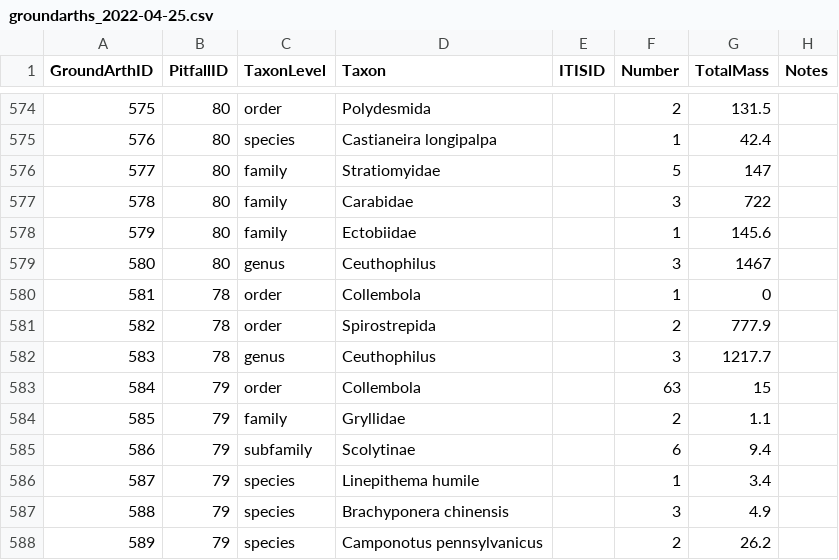
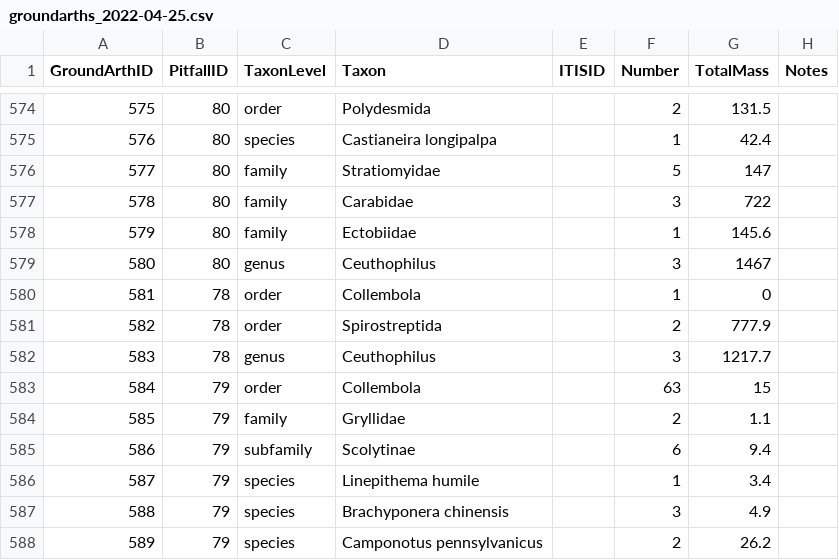
Before and after one commit to IREdwards27/arths-on-landscapes, a CSV file: data/groundarths_2022-04-25.csv, drawn as a sheet; only a part is shown, gaps mark what is left out.

```diff
--- a/data/groundarths_2022-04-25.csv
+++ b/data/groundarths_2022-04-25.csv
@@ -580,3 +580,3 @@ GroundArthID,PitfallID,TaxonLevel,Taxon,ITISID,Number,TotalMass,Notes
 581,78,order,Collembola,,1,0,
-582,78,order,Spirostrepida,,2,777.9,
+582,78,order,Spirostreptida,,2,777.9,
 583,78,genus,Ceuthophilus,,3,1217.7,
```
Also changed, not shown: 4 other files.
